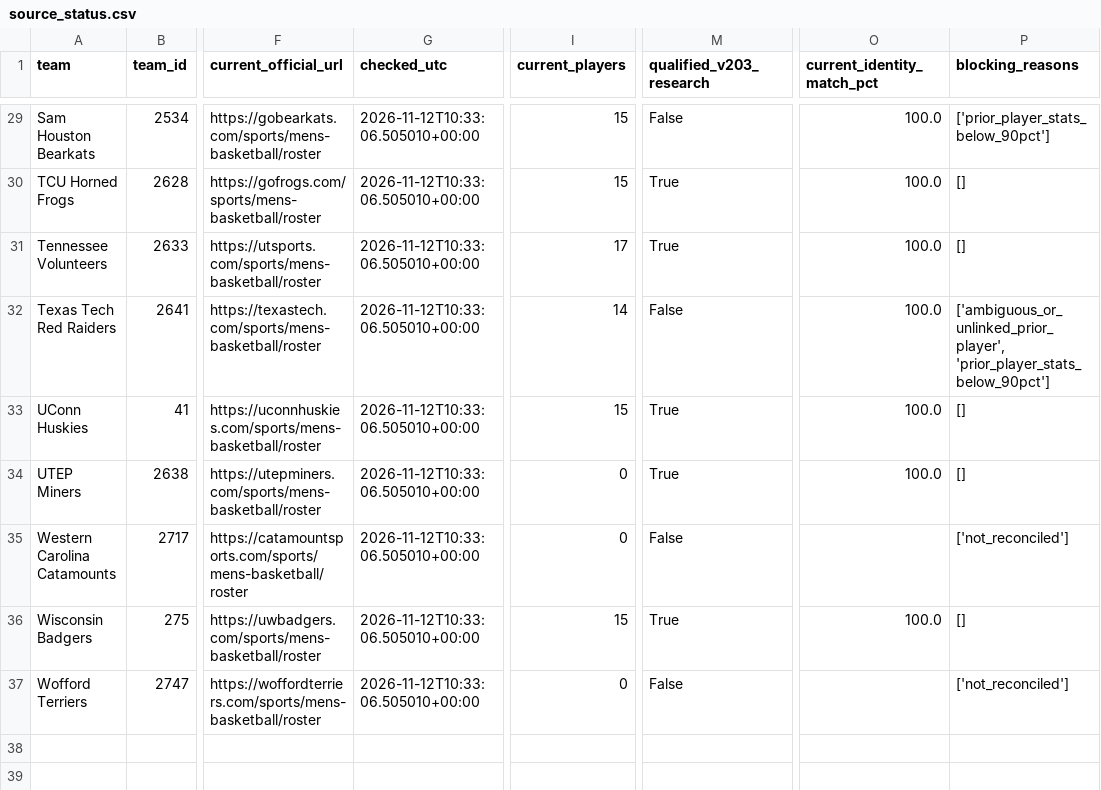
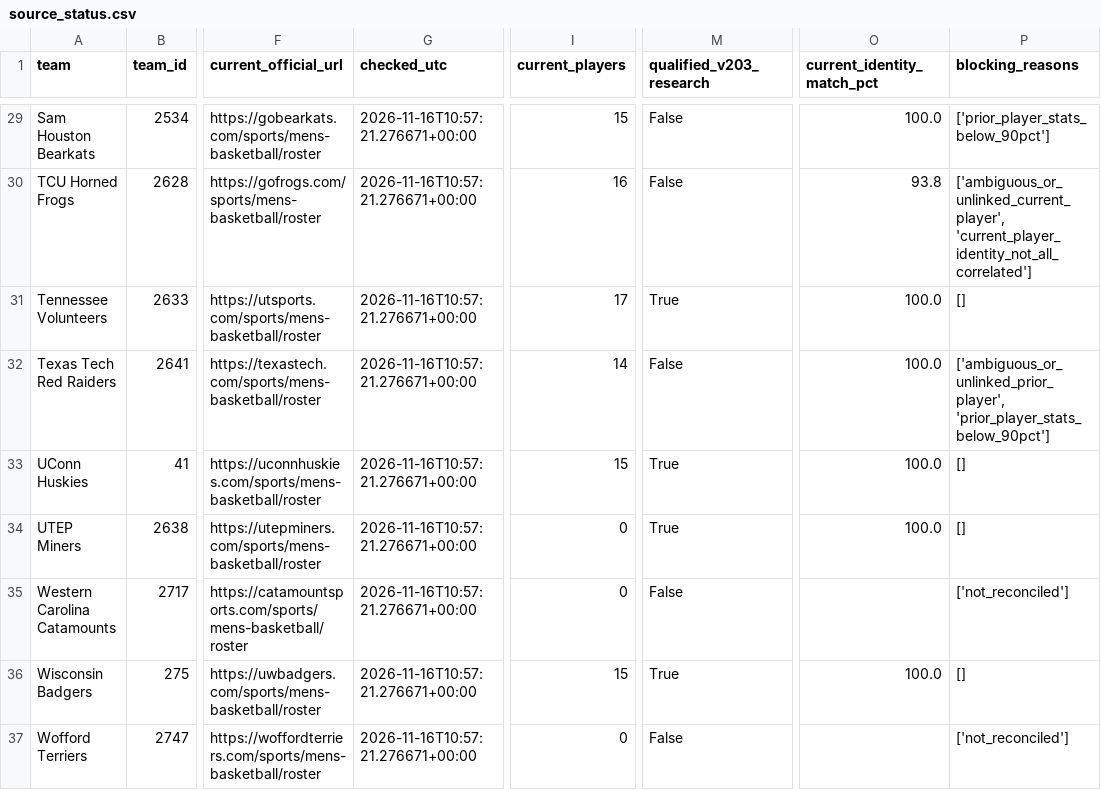
Before and after one commit to hcaver16-arch/college-basketball-ratings, a CSV file: data/official_roster_evidence_v204/source_status.csv, drawn as a sheet; only a part is shown, gaps mark what is left out; the diff covers the shown part only; the diff names each change by its address in the sheet, - before the commit and + after, or states it on an @@ line.

```diff
--- a/data/official_roster_evidence_v204/source_status.csv
+++ b/data/official_roster_evidence_v204/source_status.csv
-G29:G37 (checked_utc): 2026-11-12T10:33:06.505010+00:00
+G29:G37 (checked_utc): 2026-11-16T10:57:21.276671+00:00
-I30 (current_players): 15
+I30 (current_players): 16
-M30 (qualified_v203_research): True
+M30 (qualified_v203_research): False
-O30 (current_identity_match_pct): 100.0
+O30 (current_identity_match_pct): 93.8
-P30 (blocking_reasons): []
+P30 (blocking_reasons): ['ambiguous_or_unlinked_current_player', 'current_player_identity_not_all_correlated']
```
Also changed, not shown: 28 edited cells elsewhere in this file, data/official_roster_evidence_v204/linked_current_players.csv, data/official_roster_evidence_v204/linked_players.csv, 4 other files.
